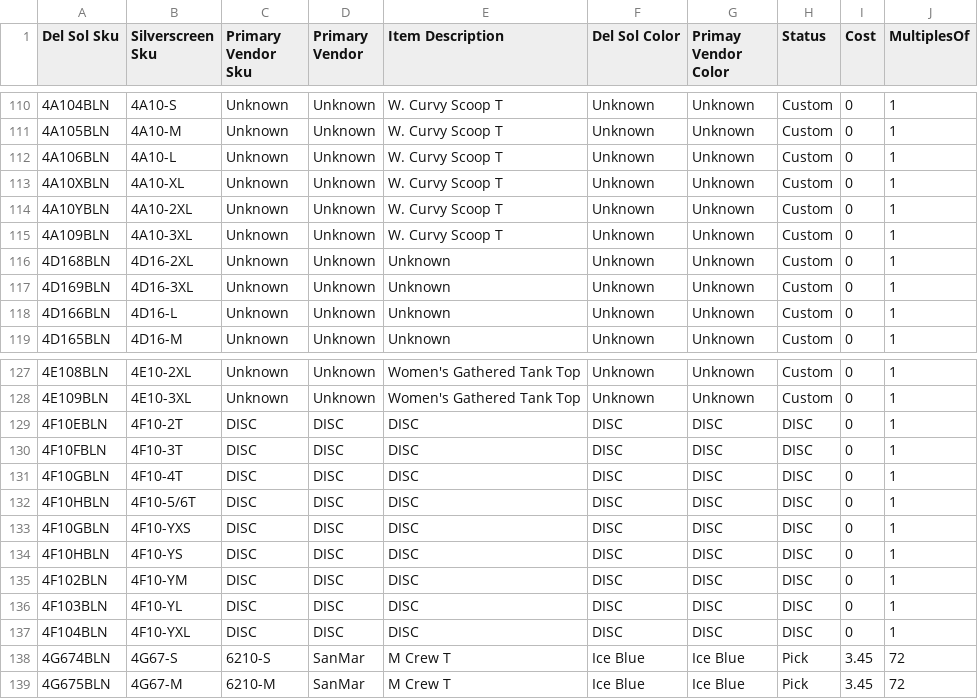
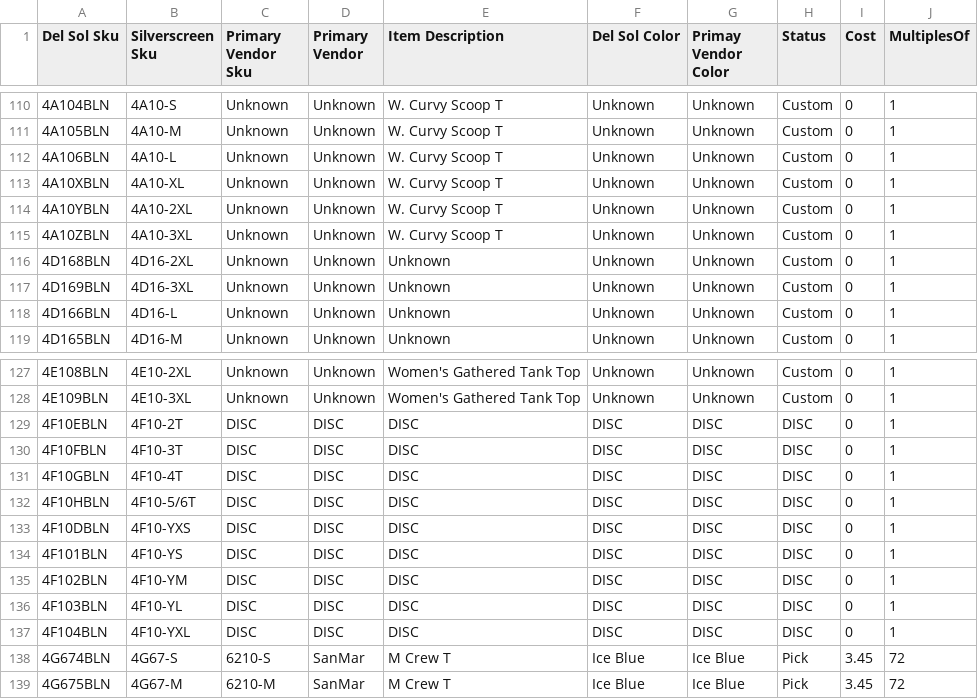
Before and after one commit to BCBELL108/DS_MRP, a CSV file: data/item_master_default_v2.csv, drawn as a sheet; only a part is shown, gaps mark what is left out.

Commit message:
Add files via upload

```diff
--- a/data/item_master_default_v2.csv
+++ b/data/item_master_default_v2.csv
@@ -114,3 +114,3 @@ Del Sol Sku,Silverscreen Sku,Primary Vendor Sku,Primary Vendor,Item Description,
 4A10YBLN,4A10-2XL,Unknown,Unknown,W. Curvy Scoop T,Unknown,Unknown,Custom,0,1
-4A109BLN,4A10-3XL,Unknown,Unknown,W. Curvy Scoop T,Unknown,Unknown,Custom,0,1
+4A10ZBLN,4A10-3XL,Unknown,Unknown,W. Curvy Scoop T,Unknown,Unknown,Custom,0,1
 4D168BLN,4D16-2XL,Unknown,Unknown,Unknown,Unknown,Unknown,Custom,0,1
@@ -132,4 +132,4 @@ Del Sol Sku,Silverscreen Sku,Primary Vendor Sku,Primary Vendor,Item Description,
 4F10HBLN,4F10-5/6T,DISC,DISC,DISC,DISC,DISC,DISC,0,1
-4F10GBLN,4F10-YXS,DISC,DISC,DISC,DISC,DISC,DISC,0,1
-4F10HBLN,4F10-YS,DISC,DISC,DISC,DISC,DISC,DISC,0,1
+4F10DBLN,4F10-YXS,DISC,DISC,DISC,DISC,DISC,DISC,0,1
+4F101BLN,4F10-YS,DISC,DISC,DISC,DISC,DISC,DISC,0,1
 4F102BLN,4F10-YM,DISC,DISC,DISC,DISC,DISC,DISC,0,1
```
